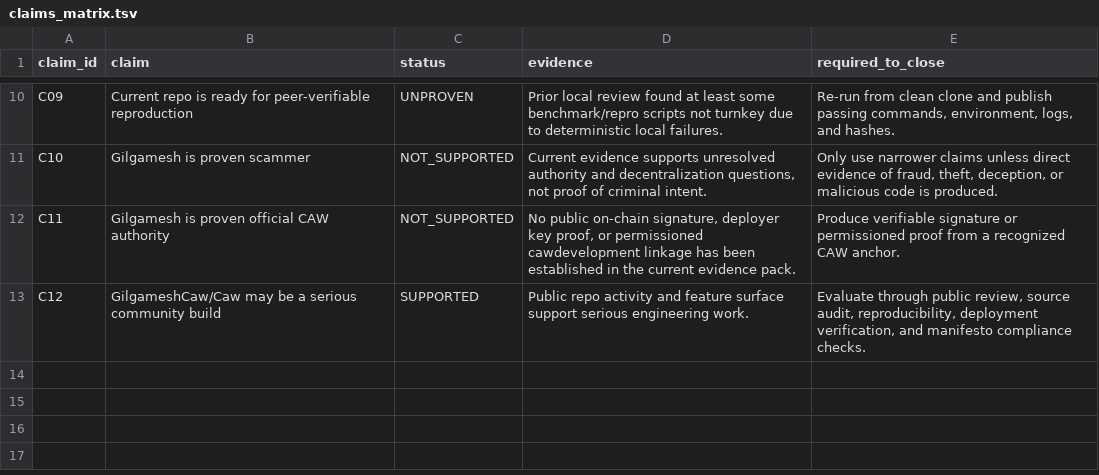
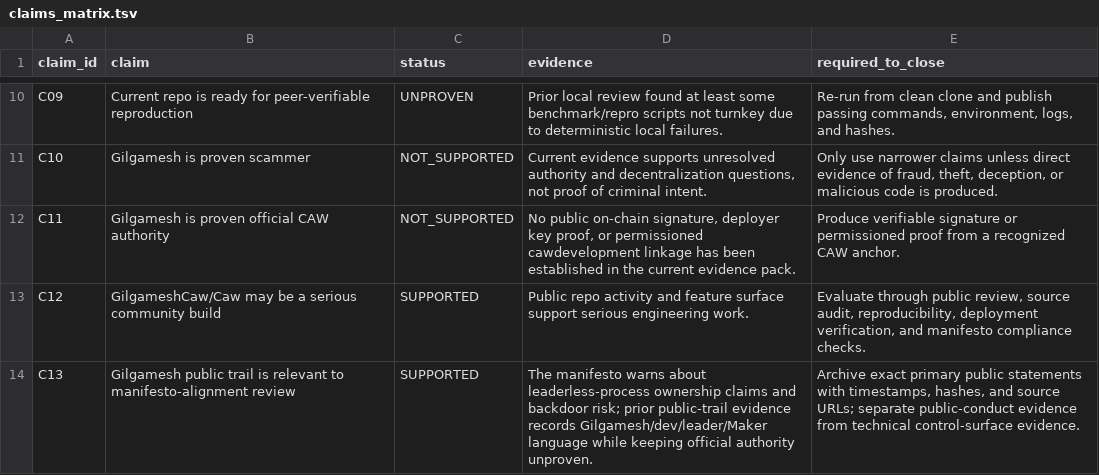
Before and after one commit to Xubu-Trad/caw-public-peer-review, a TSV file: reports/claims_matrix.tsv, drawn as a sheet; only a part is shown, gaps mark what is left out; the diff names each change by its address in the sheet, - before the commit and + after, or states it on an @@ line.

Commit message:
add public trail governance context

```diff
--- a/reports/claims_matrix.tsv
+++ b/reports/claims_matrix.tsv
+row 14: C13 | Gilgamesh public trail is relevant to manifesto-alignment review | SUPPORTED | The manifesto warns about leaderless-process ownership claims and backdoor risk; prior public-trail evidence records Gilgamesh/dev/leader/Maker language while keeping official authority unproven. | Archive exact primary public statements with timestamps, hashes, and source URLs; separate public-conduct evidence from technical control-surface evidence.
```
Also changed, not shown: ledgers/SHA256SUMS.tsv, 4 other files.
